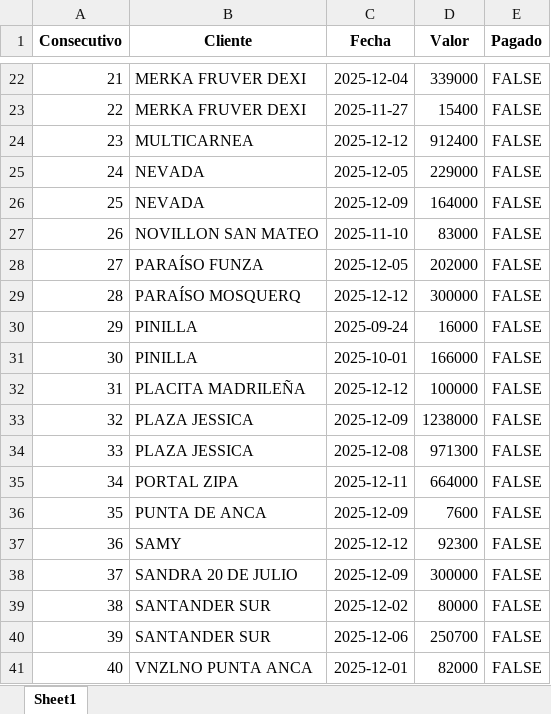
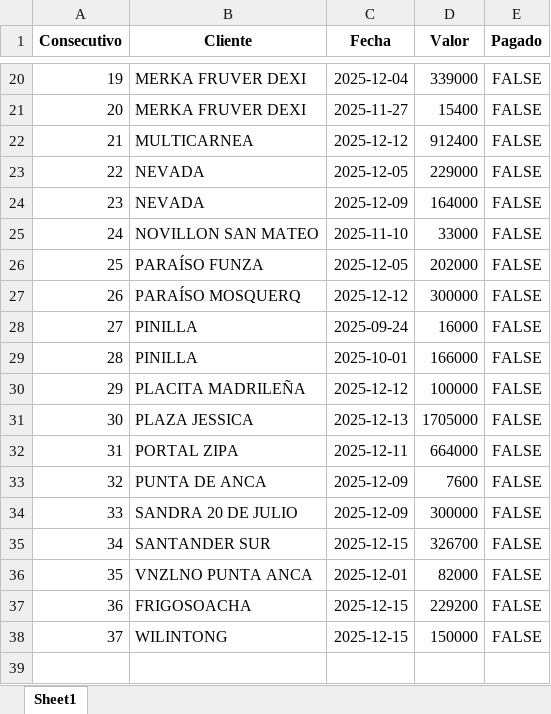
Before and after one commit to anggiemonteroariza-afk/App-Deudores-ED, an Excel workbook: DeudoresPrueba.xlsx, sheet Sheet1, drawn as a sheet; only a part is shown, gaps mark what is left out; values as stored, in another font and other column widths than the file's, no borders; removed rows and columns are numbered as before the commit, all else as after; the diff covers the shown part only; the diff names each change by its address in the sheet, - before the commit and + after, or states it on an @@ line.

Commit message:
Add files via upload

```diff
--- a/DeudoresPrueba.xlsx (sheet Sheet1)
+++ b/DeudoresPrueba.xlsx (sheet Sheet1)
@@ column A (Consecutivo) renumbered between rows 2 and 36 @@
-D25 (Valor): 83000
+D25 (Valor): 33000
-C31 (Fecha): 2025-12-09
+C31 (Fecha): 2025-12-13
-D31 (Valor): 1238000
+D31 (Valor): 1705000
-row 34: 33 | PLAZA JESSICA | 2025-12-08 | 971300 | FALSE
-row 37: 36 | SAMY | 2025-12-12 | 92300 | FALSE
-C35 (Fecha): 2025-12-02
+C35 (Fecha): 2025-12-15
-D35 (Valor): 80000
+D35 (Valor): 326700
-row 40: 39 | SANTANDER SUR | 2025-12-06 | 250700 | FALSE
+row 37: 36 | FRIGOSOACHA | 2025-12-15 | 229200 | FALSE
+row 38: 37 | WILINTONG | 2025-12-15 | 150000 | FALSE
```
Also changed, not shown: 1 added row, 3 removed rows, 1 moved row and 3 edited cells elsewhere in this sheet.
